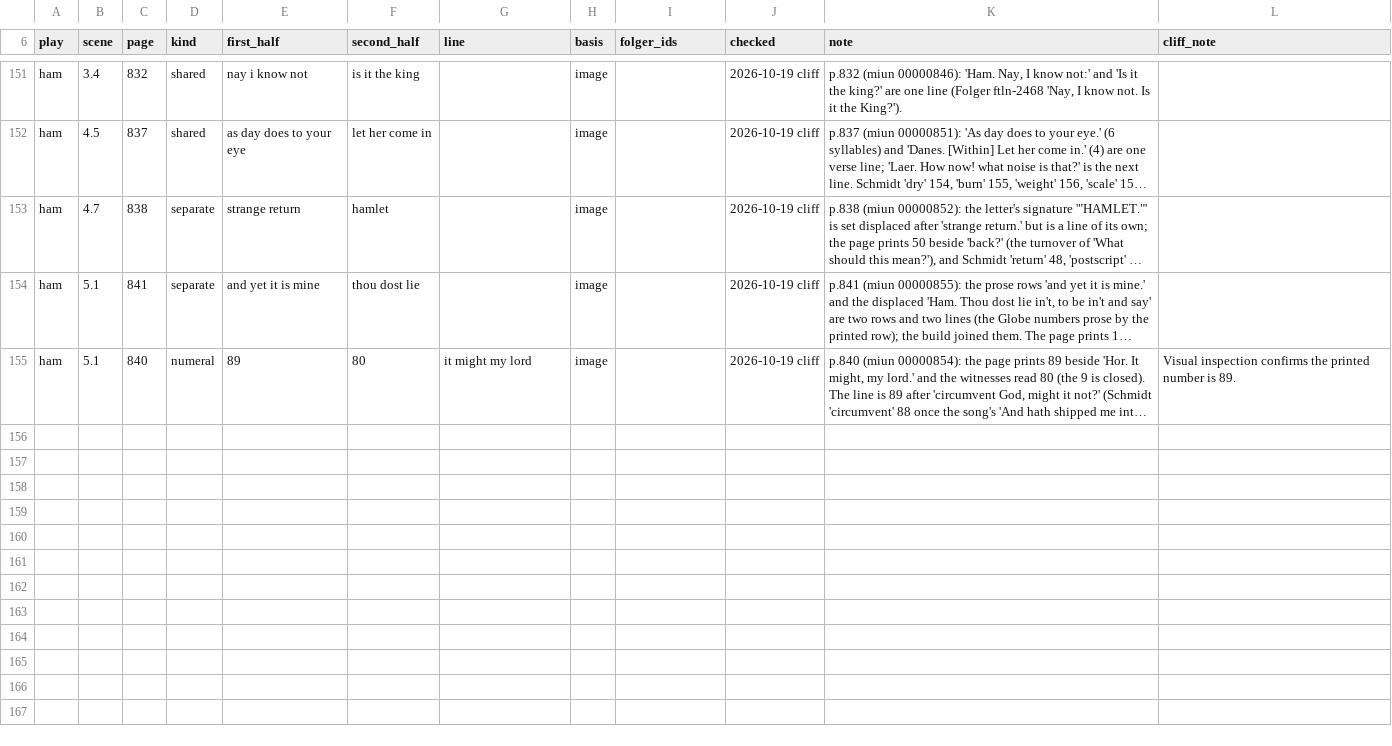
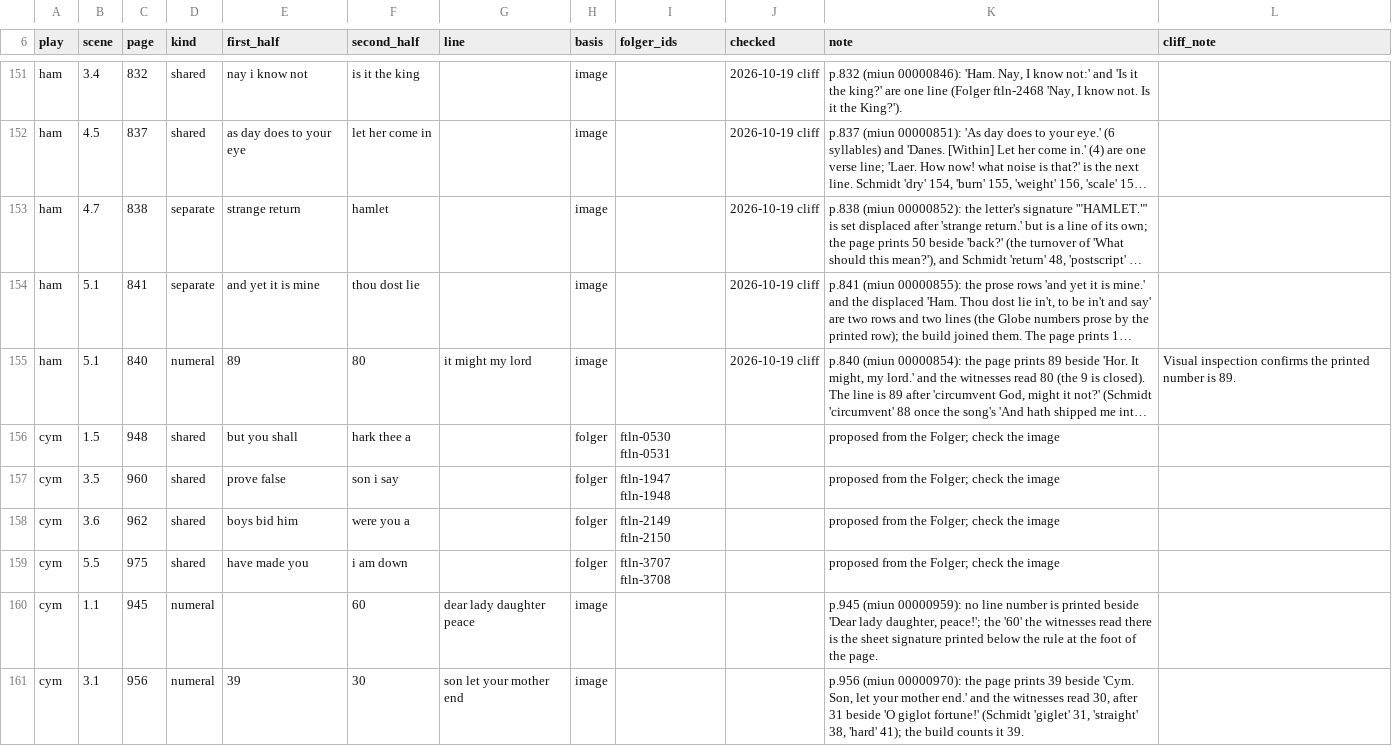
Before and after one commit to PerseusDLCode/corpus-tools, a TSV file: data/globe/shared-lines.tsv, drawn as a sheet; only a part is shown, gaps mark what is left out; long unchanged cells end in …; the diff covers the shown part only; the diff names each change by its address in the sheet, - before the commit and + after, or states it on an @@ line.

```diff
--- a/data/globe/shared-lines.tsv
+++ b/data/globe/shared-lines.tsv
+row 156: cym | 1.5 | 948 | shared | but you shall | hark thee a |  | folger | ftln-0530 ftln-0531 |  | proposed from the Folger; check the image
+row 157: cym | 3.5 | 960 | shared | prove false | son i say |  | folger | ftln-1947 ftln-1948 |  | proposed from the Folger; check the image
+row 158: cym | 3.6 | 962 | shared | boys bid him | were you a |  | folger | ftln-2149 ftln-2150 |  | proposed from the Folger; check the image
+row 159: cym | 5.5 | 975 | shared | have made you | i am down |  | folger | ftln-3707 ftln-3708 |  | proposed from the Folger; check the image
+row 160: cym | 1.1 | 945 | numeral |  | 60 | dear lady daughter peace | image |  |  | p.945 (miun 00000959): no line number is printed beside 'Dear lady daughter, peace!'; the '60' the witnesses read there is the sheet signature printed below the rule at the foot of the page.
+row 161: cym | 3.1 | 956 | numeral | 39 | 30 | son let your mother end | image |  |  | p.956 (miun 00000970): the page prints 39 beside 'Cym. Son, let your mother end.' and the witnesses read 30, after 31 beside 'O giglot fortune!' (Schmidt 'giglet' 31, 'straight' 38, 'hard' 41); the build counts it 39.
```
Also changed, not shown: 5 added rows elsewhere in this file.
